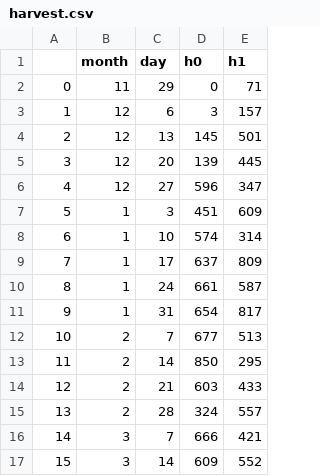
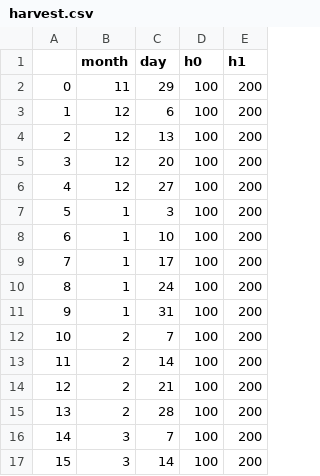
Before and after one commit to goemon8787/strawberry, a CSV file: data/harvest.csv, drawn as a sheet; only a part is shown; the diff covers the shown part only.

```diff
--- a/data/harvest.csv
+++ b/data/harvest.csv
@@ -1,17 +1,17 @@
 ,month,day,h0,h1
-0,11,29,0,71
-1,12,6,3,157
-2,12,13,145,501
-3,12,20,139,445
-4,12,27,596,347
-5,1,3,451,609
-6,1,10,574,314
-7,1,17,637,809
-8,1,24,661,587
-9,1,31,654,817
-10,2,7,677,513
-11,2,14,850,295
-12,2,21,603,433
-13,2,28,324,557
-14,3,7,666,421
-15,3,14,609,552
+0,11,29,100,200
+1,12,6,100,200
+2,12,13,100,200
+3,12,20,100,200
+4,12,27,100,200
+5,1,3,100,200
+6,1,10,100,200
+7,1,17,100,200
+8,1,24,100,200
+9,1,31,100,200
+10,2,7,100,200
+11,2,14,100,200
+12,2,21,100,200
+13,2,28,100,200
+14,3,7,100,200
+15,3,14,100,200
```
Also changed, not shown: 28 edited cells elsewhere in this file, 32 other files.
